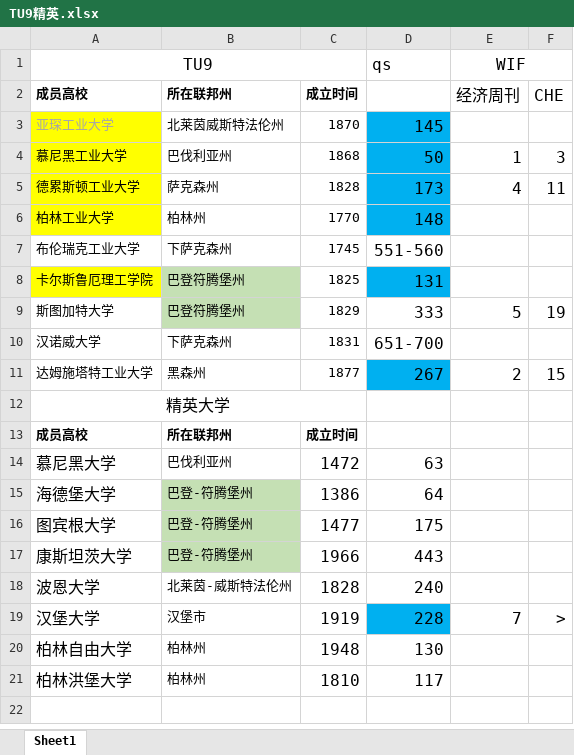
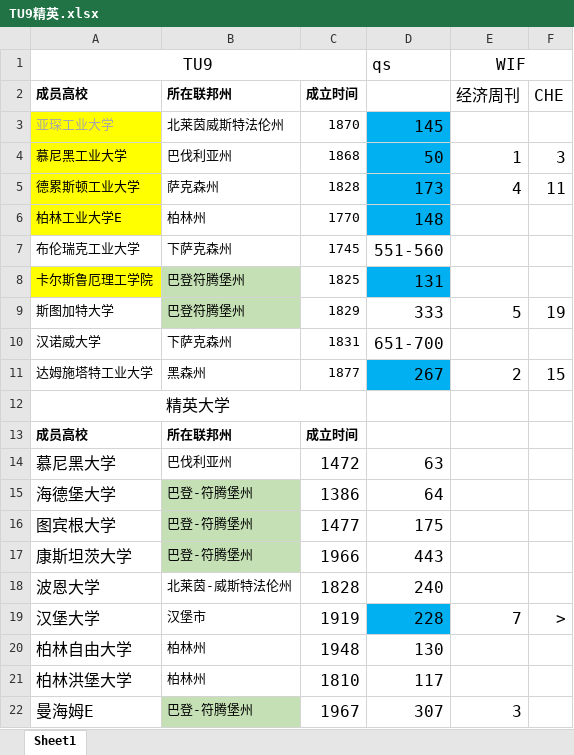
Before and after one commit to p1k0pan/uniSearch, an Excel workbook: TU9精英.xlsx, sheet Sheet1, drawn as a sheet; values as stored, in another font and other column widths than the file's, no borders; the diff names each change by its address in the sheet, - before the commit and + after, or states it on an @@ line.

```diff
--- a/TU9精英.xlsx (sheet Sheet1)
+++ b/TU9精英.xlsx (sheet Sheet1)
-A6 (TU9): 柏林工业大学
+A6 (TU9): 柏林工业大学E
+row 22: 曼海姆E | 巴登-符腾堡州 | 1967 | 307 | 3
```
Also changed, not shown: 1 other file.
